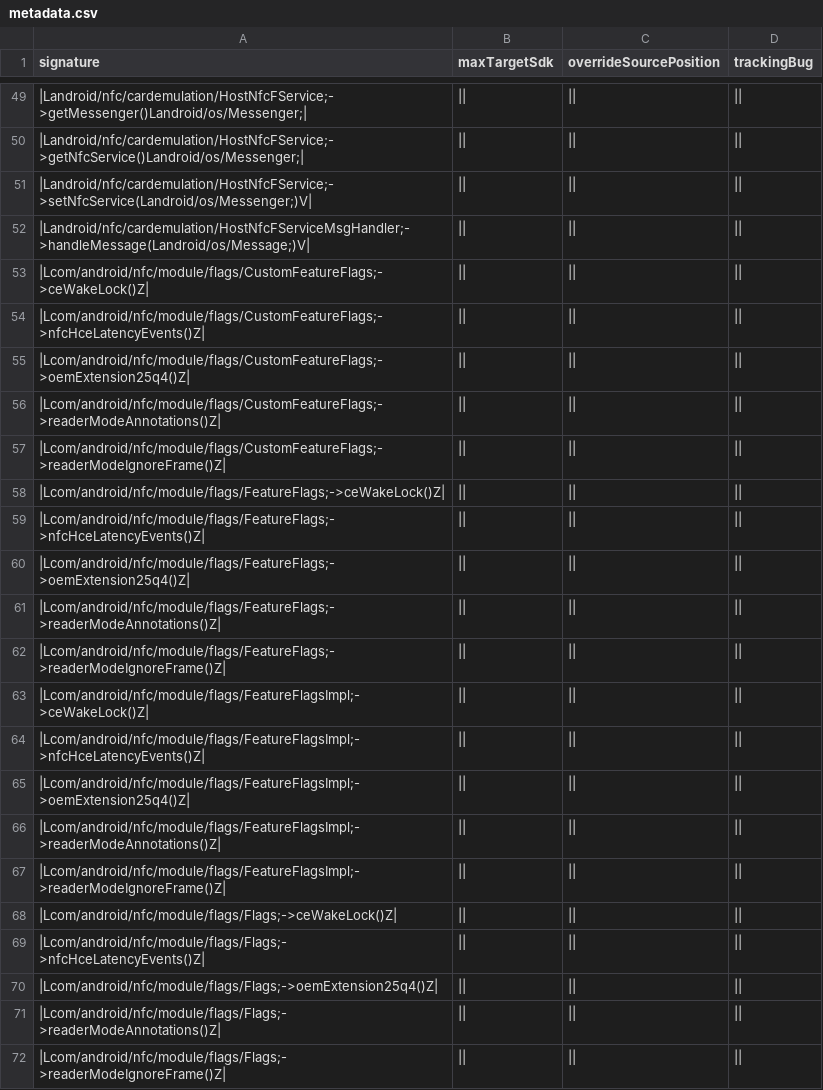
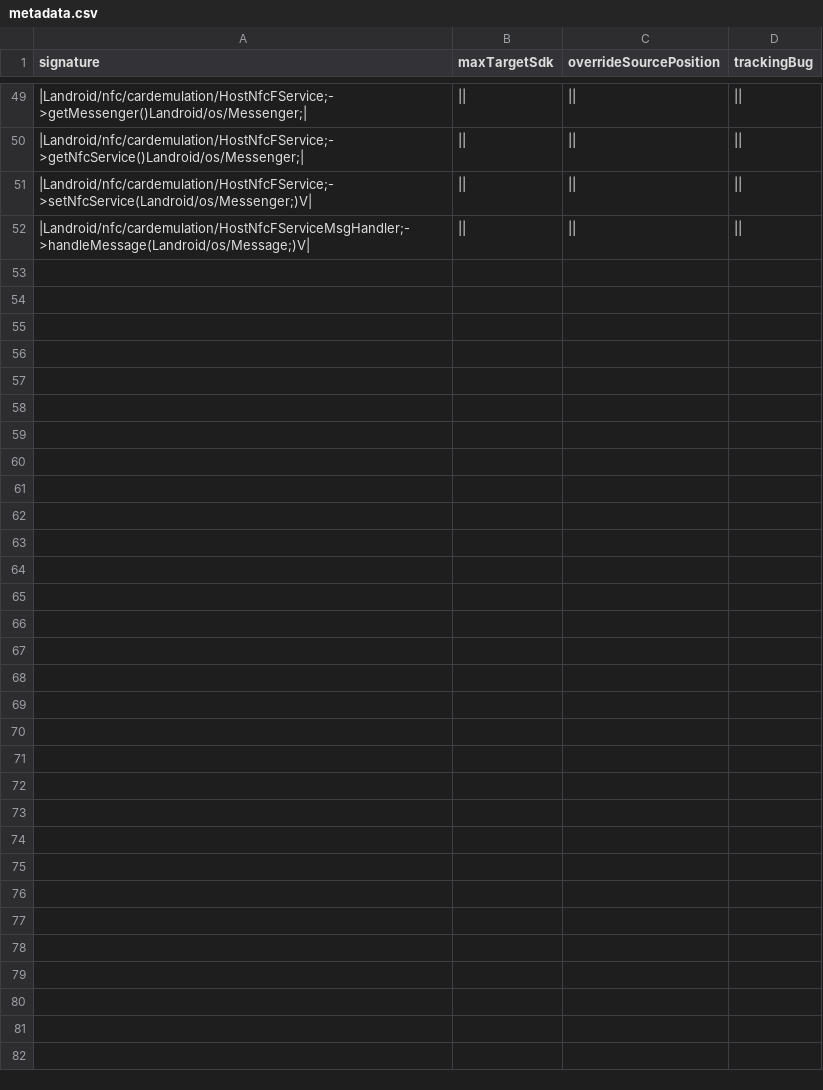
Before and after one commit to CodeLinaro-mirror/la_platform_prebuilts_module_sdk_Nfc, a CSV file: current/hiddenapi/metadata.csv, drawn as a sheet; only a part is shown, gaps mark what is left out; the diff names each change by its address in the sheet, - before the commit and + after, or states it on an @@ line.

Commit message:
DO NOT MERGE: Drop prebuilt files to android source tree.
The following files have been updated as part of this change:

current/Android.bp
current/snapshot-creation-build-number.txt
current/hiddenapi/annotation-flags.csv
current/hiddenapi/filtered-flags.csv
current/hiddenapi/filtered-stub-flags.csv
current/hiddenapi/hiddenapi-max-target-o.txt
current/hiddenapi/hiddenapi-max-target-r-loprio.txt
current/hiddenapi/index.csv
current/hiddenapi/metadata.csv
current/hiddenapi/signature-patterns.csv
current/licenses/build/soong/licenses/LICENSE
current/licenses/build/soong/licenses/opensourcerequest
current/sdk_library/system/framework-nfc-removed.txt
current/sdk_library/system/framework-nfc-stubs.jar
current/sdk_library/system/framework-nfc.srcjar
current/sdk_library/system/framework-nfc.txt
current/sdk_library/system/framework-nfc_annotations.zip
current/sdk_library/public/framework-nfc-removed.txt
current/sdk_library/public/framework-nfc-stubs.jar
current/sdk_library/public/framework-nfc.srcjar
current/sdk_library/public/framework-nfc.txt
current/sdk_library/public/framework-nfc_annotations.zip
current/sdk_library/module-lib/framework-nfc-removed.txt
current/sdk_library/module-lib/framework-nfc-stubs.jar
current/sdk_library/module-lib/framework-nfc.srcjar
current/sdk_library/module-lib/framework-nfc.txt
current/sdk_library/module-lib/framework-nfc_annotations.zip

Built here: ab/13959446

This build IS suitable for public release.

The change is generated with prebuilt drop tool.

Test: presubmit
Bug: 439877529
Flag: build.RELEASE_APEX_CONTRIBUTIONS_NFC
Change-Id: I4400d3acaa49f5c38162bb435d57abb992aaae7a

```diff
--- a/current/hiddenapi/metadata.csv
+++ b/current/hiddenapi/metadata.csv
-row 53: |Lcom/android/nfc/module/flags/CustomFeatureFlags;->ceWakeLock()Z
-row 54: |Lcom/android/nfc/module/flags/CustomFeatureFlags;->nfcHceLatencyEvents()Z
-row 55: |Lcom/android/nfc/module/flags/CustomFeatureFlags;->oemExtension25q4()Z
-row 56: |Lcom/android/nfc/module/flags/CustomFeatureFlags;->readerModeAnnotations()Z
-row 57: |Lcom/android/nfc/module/flags/CustomFeatureFlags;->readerModeIgnoreFrame()Z
-row 58: |Lcom/android/nfc/module/flags/FeatureFlags;->ceWakeLock()Z
-row 59: |Lcom/android/nfc/module/flags/FeatureFlags;->nfcHceLatencyEvents()Z
-row 60: |Lcom/android/nfc/module/flags/FeatureFlags;->oemExtension25q4()Z
-row 61: |Lcom/android/nfc/module/flags/FeatureFlags;->readerModeAnnotations()Z
-row 62: |Lcom/android/nfc/module/flags/FeatureFlags;->readerModeIgnoreFrame()Z
-row 63: |Lcom/android/nfc/module/flags/FeatureFlagsImpl;->ceWakeLock()Z
-row 64: |Lcom/android/nfc/module/flags/FeatureFlagsImpl;->nfcHceLatencyEvents()Z
-row 65: |Lcom/android/nfc/module/flags/FeatureFlagsImpl;->oemExtension25q4()Z
-row 66: |Lcom/android/nfc/module/flags/FeatureFlagsImpl;->readerModeAnnotations()Z
-row 67: |Lcom/android/nfc/module/flags/FeatureFlagsImpl;->readerModeIgnoreFrame()Z
-row 68: |Lcom/android/nfc/module/flags/Flags;->ceWakeLock()Z
-row 69: |Lcom/android/nfc/module/flags/Flags;->nfcHceLatencyEvents()Z
-row 70: |Lcom/android/nfc/module/flags/Flags;->oemExtension25q4()Z
-row 71: |Lcom/android/nfc/module/flags/Flags;->readerModeAnnotations()Z
-row 72: |Lcom/android/nfc/module/flags/Flags;->readerModeIgnoreFrame()Z
```
Also changed, not shown: current/hiddenapi/annotation-flags.csv, current/hiddenapi/filtered-flags.csv, 15 other files.
